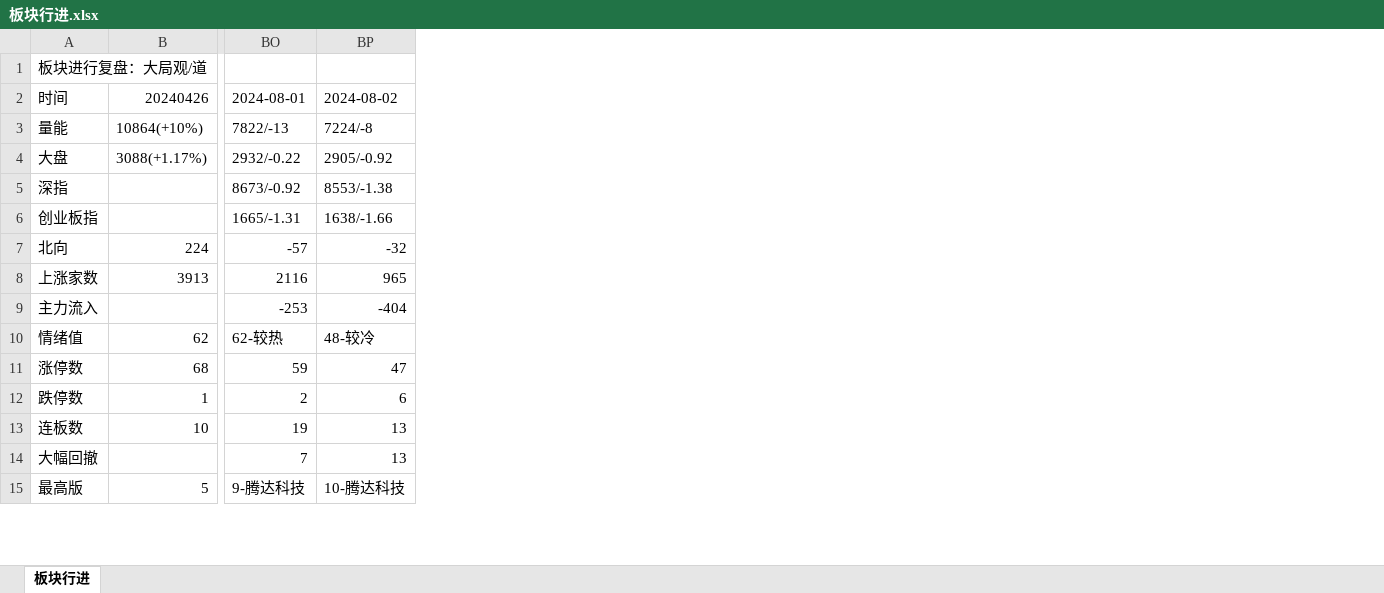
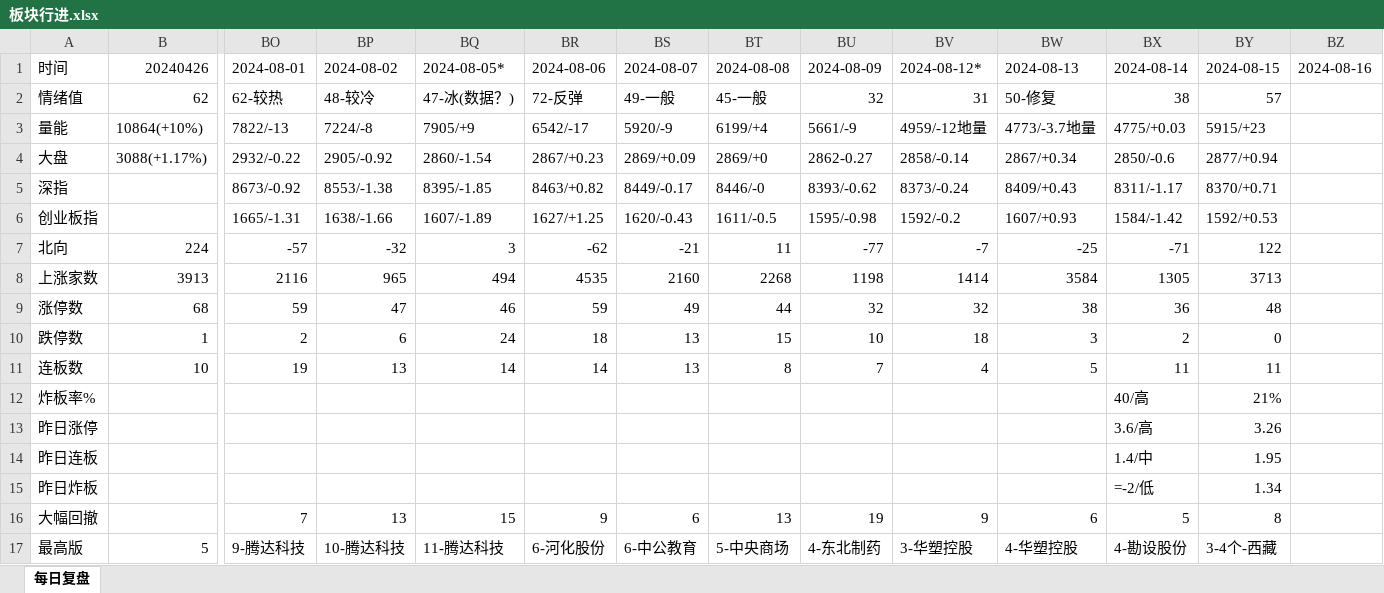
Before and after one commit to Edwin-Xu/edw_n, an Excel workbook: 股票/复盘/板块行进.xlsx, sheet 每日复盘, drawn as a sheet; only a part is shown, gaps mark what is left out; values as stored, in another font and other column widths than the file's, no cell formats; charts and pictures not drawn; removed rows and columns are numbered as before the commit, all else as after; rows hold the shown columns only; the diff covers the shown part only; the diff names each change by its address in the sheet, - before the commit and + after, or states it on an @@ line.

Commit message:
Edwin Xu Notes

```diff
--- a/股票/复盘/板块行进.xlsx (sheet 每日复盘)
+++ b/股票/复盘/板块行进.xlsx (sheet 每日复盘)
-sheet tab: 板块行进
+sheet tab: 每日复盘
+column BQ, row 1: 2024-08-05*; rows 3-11: 7905/+9 | 2860/-1.54 | 8395/-1.85 | 1607/-1.89 | 3 | 494 | 46 | 24 | 14; rows 16-17: 15 | 11-腾达科技
+column BR, row 1: 2024-08-06; rows 3-11: 6542/-17 | 2867/+0.23 | 8463/+0.82 | 1627/+1.25 | -62 | 4535 | 59 | 18 | 14; rows 16-17: 9 | 6-河化股份
+column BS, row 1: 2024-08-07; rows 3-11: 5920/-9 | 2869/+0.09 | 8449/-0.17 | 1620/-0.43 | -21 | 2160 | 49 | 13 | 13; rows 16-17: 6 | 6-中公教育
+column BT, row 1: 2024-08-08; rows 3-11: 6199/+4 | 2869/+0 | 8446/-0 | 1611/-0.5 | 11 | 2268 | 44 | 15 | 8; rows 16-17: 13 | 5-中央商场
+column BU, row 1: 2024-08-09; rows 3-11: 5661/-9 | 2862-0.27 | 8393/-0.62 | 1595/-0.98 | -77 | 1198 | 32 | 10 | 7; rows 16-17: 19 | 4-东北制药
+column BV, row 1: 2024-08-12*; rows 3-11: 4959/-12地量 | 2858/-0.14 | 8373/-0.24 | 1592/-0.2 | -7 | 1414 | 32 | 18 | 4; rows 16-17: 9 | 3-华塑控股
+column BW, row 1: 2024-08-13; rows 3-11: 4773/-3.7地量 | 2867/+0.34 | 8409/+0.43 | 1607/+0.93 | -25 | 3584 | 38 | 3 | 5; rows 16-17: 6 | 4-华塑控股
+column BX, row 1: 2024-08-14; rows 3-11: 4775/+0.03 | 2850/-0.6 | 8311/-1.17 | 1584/-1.42 | -71 | 1305 | 36 | 2 | 11; rows 16-17: 5 | 4-勘设股份
+column BY, row 1: 2024-08-15; rows 3-11: 5915/+23 | 2877/+0.94 | 8370/+0.71 | 1592/+0.53 | 122 | 3713 | 48 | 0 | 11; rows 16-17: 8 | 3-4个-西藏
+column BZ, row 1: 2024-08-16
-row 1: 板块进行复盘：大局观/道
@@ row 10 moved to row 2: 情绪值 @@
-row 9: 主力流入 |  | -253 | -404
+row 12: 炸板率% |  |  |  |  |  |  |  |  |  |  | 40/高 | 21%
+row 13: 昨日涨停 |  |  |  |  |  |  |  |  |  |  | 3.6/高 | 3.26
+row 14: 昨日连板 |  |  |  |  |  |  |  |  |  |  | 1.4/中 | 1.95
+row 15: 昨日炸板 |  |  |  |  |  |  |  |  |  |  | =-2/低 | 1.34
```
Also changed, not shown: 14 added rows, 1 removed row and 1 edited cell elsewhere in this sheet, cell formats, charts or pictures.
